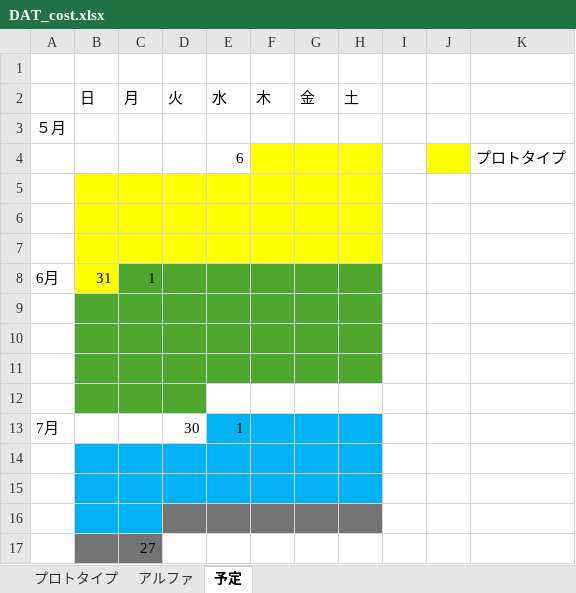
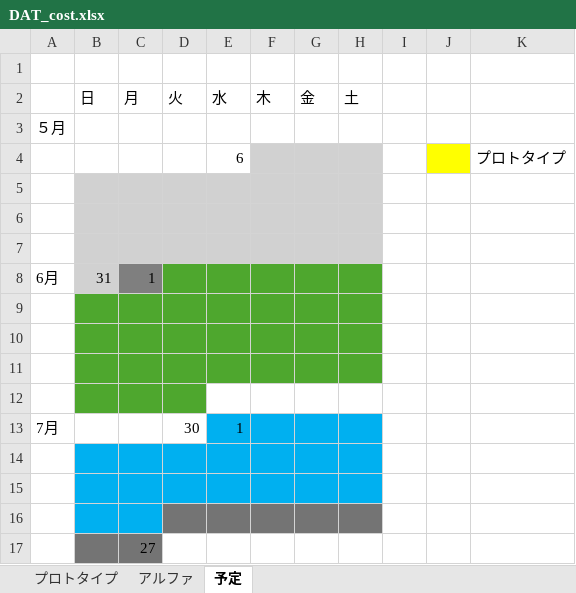
Before and after one commit to asohiroto/http_team, an Excel workbook: DAT_cost.xlsx, sheet 予定, drawn as a sheet; values as stored, in another font and other column widths than the file's, no borders; table styles not drawn; the diff names each change by its address in the sheet, - before the commit and + after, or states it on an @@ line.

```diff
--- a/DAT_cost.xlsx (sheet 予定)
+++ b/DAT_cost.xlsx (sheet 予定)
-F4:H4 fill: #FFFF00
+F4:H4 fill: #D1D1D1
-B5:H7 fill: #FFFF00
+B5:H7 fill: #D1D1D1
-B8 fill: #FFFF00
+B8 fill: #D1D1D1
-C8 fill: #4EA72E
+C8 fill: #7F7F7F
```
Also changed, not shown: sheet アルファ, 1 other file.
